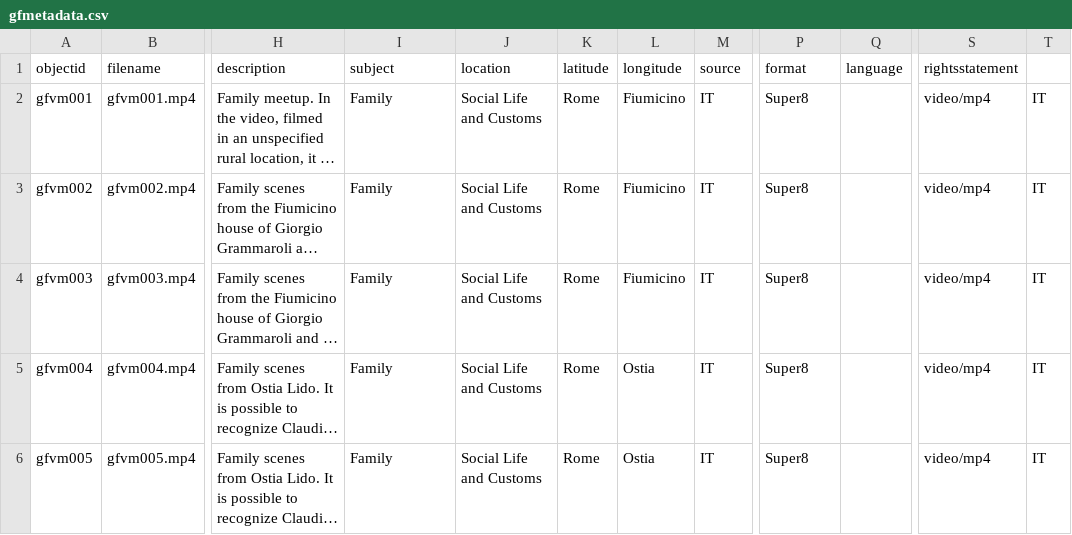
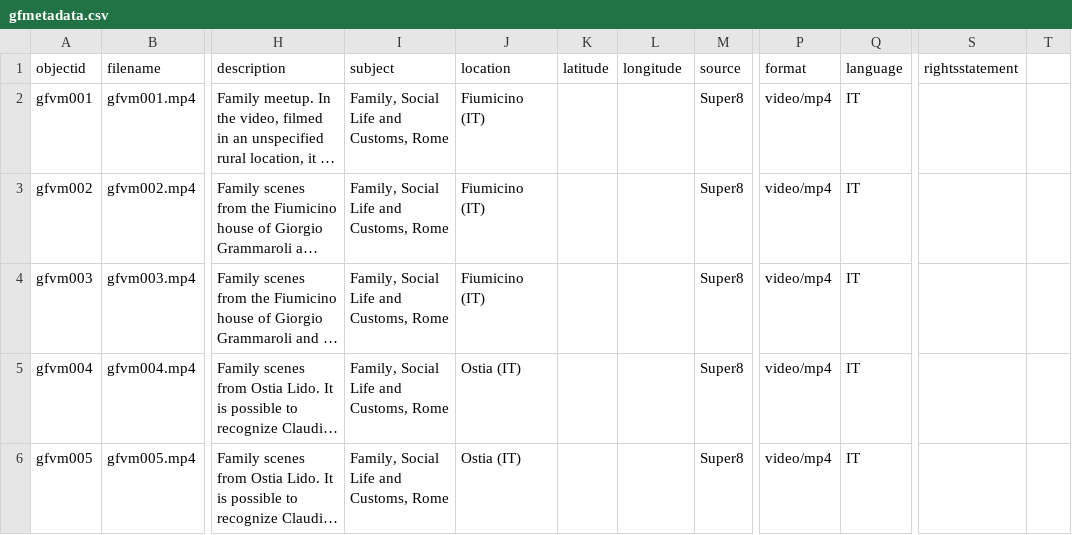
Before and after one commit to enricogrammaroli/Grammaroli-Video-Memories, a CSV file: _data/gfmetadata.csv, drawn as a sheet; only a part is shown, gaps mark what is left out; long unchanged cells end in …; the diff names each change by its address in the sheet, - before the commit and + after, or states it on an @@ line.

Commit message:
Update gfmetadata.csv

```diff
--- a/_data/gfmetadata.csv
+++ b/_data/gfmetadata.csv
-I2:I6 (subject): Family
+I2:I6 (subject): Family, Social Life and Customs, Rome
-J2:J4 (location): Social Life and Customs
+J2:J4 (location): Fiumicino (IT)
-K2:K6 (latitude): Rome
+K2:K6 (latitude): (empty)
-L2:L4 (longitude): Fiumicino
+L2:L4 (longitude): (empty)
-M2:M6 (source): IT
+M2:M6 (source): Super8
-P2:P6 (format): Super8
+P2:P6 (format): video/mp4
-Q2:Q6 (language): (empty)
+Q2:Q6 (language): IT
-S2:S6 (rightsstatement): video/mp4
+S2:S6 (rightsstatement): (empty)
-T2:T6: IT
+T2:T6: (empty)
-J5:J6 (location): Social Life and Customs
+J5:J6 (location): Ostia (IT)
-L5:L6 (longitude): Ostia
+L5:L6 (longitude): (empty)
```
